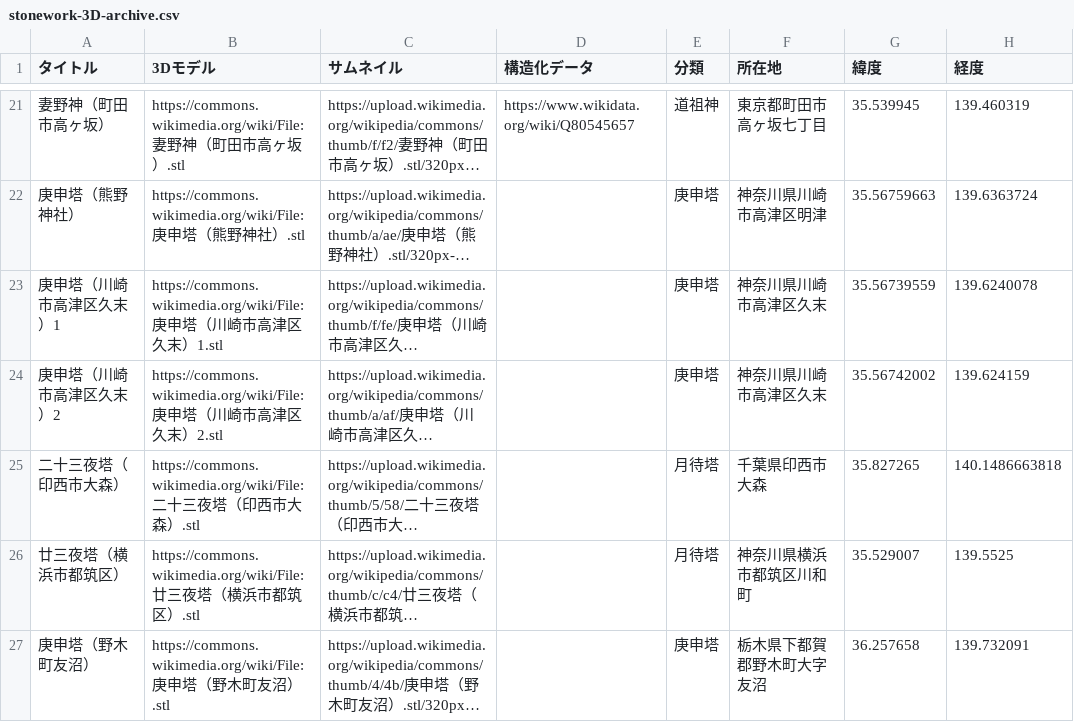
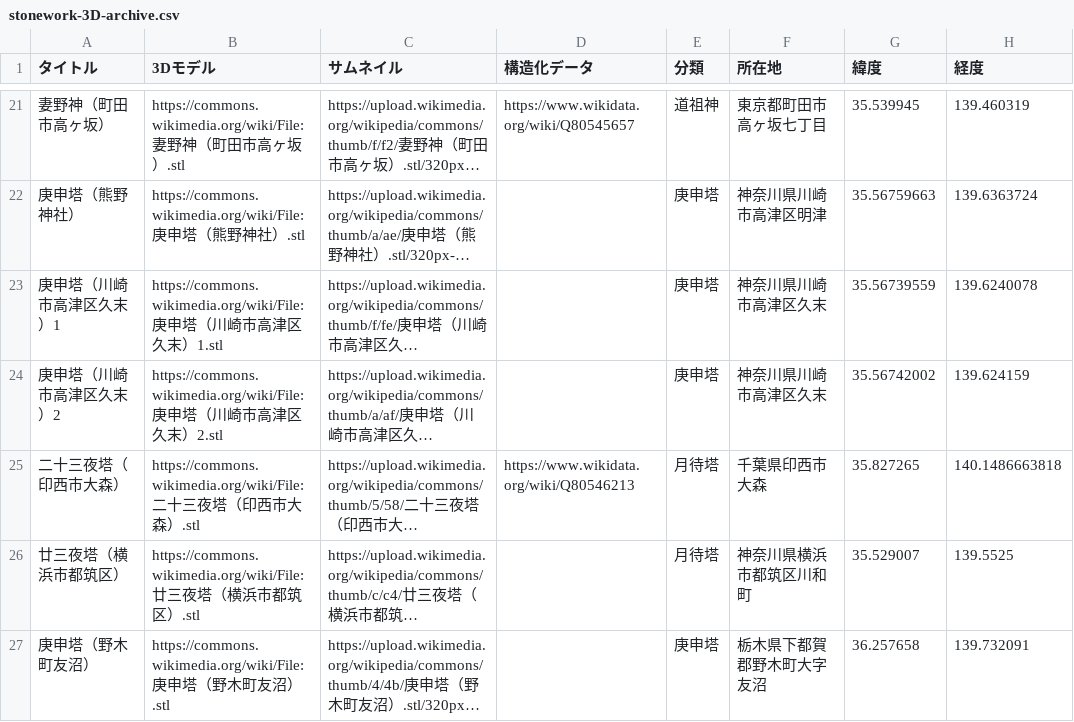
Before and after one commit to ShinodaKosuke/stonework-3D-archive, a CSV file: stonework-3D-archive.csv, drawn as a sheet; only a part is shown, gaps mark what is left out; long unchanged cells end in …; the diff names each change by its address in the sheet, - before the commit and + after, or states it on an @@ line.

Commit message:
Update stonework-3D-archive.csv

```diff
--- a/stonework-3D-archive.csv
+++ b/stonework-3D-archive.csv
-D25 (構造化データ): (empty)
+D25 (構造化データ): https://www.wikidata.org/wiki/Q80546213
```
